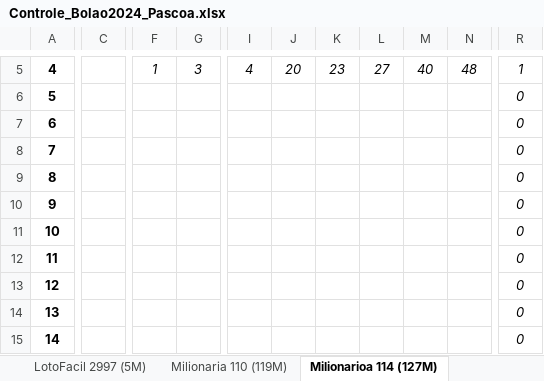
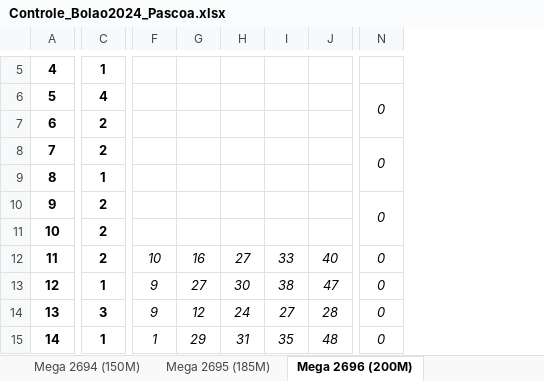
Before and after one commit to guilhermeengenharia/adf-fiap-fase4-atv1, an Excel workbook: ControleBolao/Controle_Bolao2024_Pascoa.xlsx, sheet Mega 2696 (200M), drawn as a sheet; only a part is shown, gaps mark what is left out; values as stored, in another font and other column widths than the file's, no borders; conditional formats not drawn; removed rows and columns are numbered as before the commit, all else as after; the diff covers the shown part only; the diff names each change by its address in the sheet, - before the commit and + after, or states it on an @@ line.

```diff
--- a/ControleBolao/Controle_Bolao2024_Pascoa.xlsx (sheet Mega 2696 (200M))
+++ b/ControleBolao/Controle_Bolao2024_Pascoa.xlsx (sheet Mega 2696 (200M))
-sheet tab: LotoFacil 2997 (5M)
+sheet tab: Mega 2694 (150M)
-sheet tab: Milionaria 110 (119M)
+sheet tab: Mega 2695 (185M)
-sheet tab: Milionarioa 114 (127M)
+sheet tab: Mega 2696 (200M)
-column C, empty
+column C, rows 5-15: 1 | 4 | 2 | 2 | 1 | 2 | 2 | 2 | 1 | 3 | 1
-column F, row 5: 1
-column G, row 5: 3
-column J, row 5: 20
-column K, row 5: 23
-column M, row 5: 40
+column H, rows 12-15: 27 | 30 | 24 | 31
+column I, rows 12-15: 33 | 38 | 27 | 35
-F5: 4
+F5: (empty)
-G5: 27
+G5: (empty)
-J5: 48
+J5: (empty)
-N5: 1
+N5: (empty)
+N6:N7 merged
-N7: 0
+N7: (empty)
+N8:N9 merged
-N9: 0
+N9: (empty)
+N10:N11 merged
-N11: 0
+N11: (empty)
-F12: (empty)
+F12: 10
-G12: (empty)
+G12: 16
-J12: (empty)
+J12: 40
-F13:F14: (empty)
+F13:F14: 9
-G13: (empty)
+G13: 27
-J13: (empty)
+J13: 47
-G14: (empty)
+G14: 12
-J14: (empty)
+J14: 28
-F15: (empty)
+F15: 1
-G15: (empty)
+G15: 29
-J15: (empty)
+J15: 48
```
Also changed, not shown: 3 added columns, 4 removed columns, 60 edited cells, cell formats and merged cells elsewhere in this sheet, sheet Mega 2694 (150M), sheet Mega 2695 (185M), sheet Mega 2704 (83M), other sheet tabs, formulas that keep their value.
